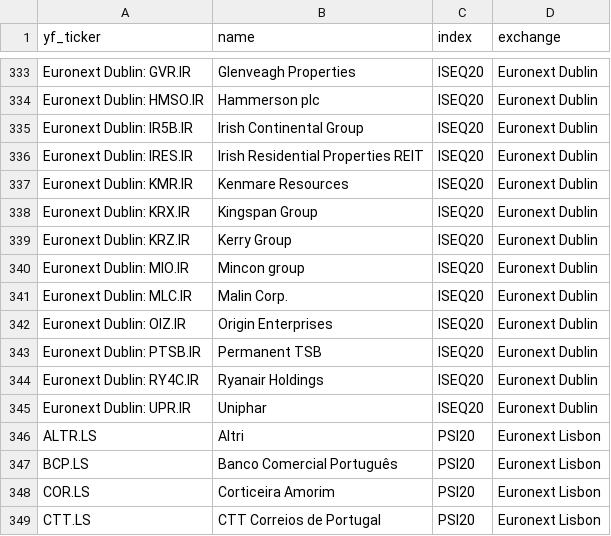
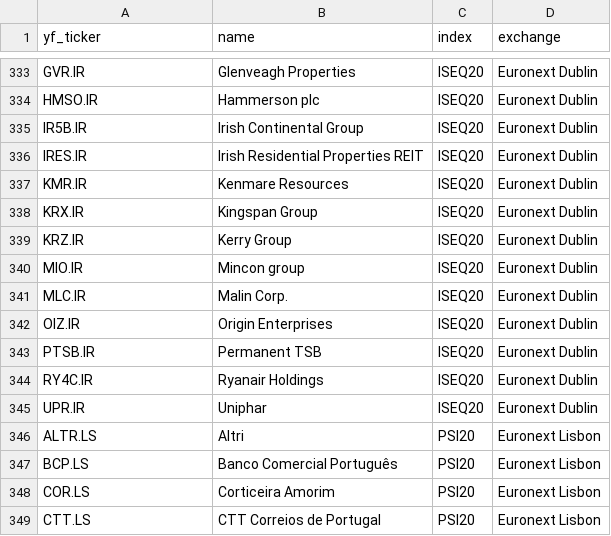
Before and after one commit to herrrickshaw/europe-stock-screener, a CSV file: data/europe_all_list.csv, drawn as a sheet; only a part is shown, gaps mark what is left out; the diff covers the shown part only; the diff names each change by its address in the sheet, - before the commit and + after, or states it on an @@ line.

```diff
--- a/data/europe_all_list.csv
+++ b/data/europe_all_list.csv
-A333 (yf_ticker): Euronext Dublin: GVR.IR
+A333 (yf_ticker): GVR.IR
-A334 (yf_ticker): Euronext Dublin: HMSO.IR
+A334 (yf_ticker): HMSO.IR
-A335 (yf_ticker): Euronext Dublin: IR5B.IR
+A335 (yf_ticker): IR5B.IR
-A336 (yf_ticker): Euronext Dublin: IRES.IR
+A336 (yf_ticker): IRES.IR
-A337 (yf_ticker): Euronext Dublin: KMR.IR
+A337 (yf_ticker): KMR.IR
-A338 (yf_ticker): Euronext Dublin: KRX.IR
+A338 (yf_ticker): KRX.IR
-A339 (yf_ticker): Euronext Dublin: KRZ.IR
+A339 (yf_ticker): KRZ.IR
-A340 (yf_ticker): Euronext Dublin: MIO.IR
+A340 (yf_ticker): MIO.IR
-A341 (yf_ticker): Euronext Dublin: MLC.IR
+A341 (yf_ticker): MLC.IR
-A342 (yf_ticker): Euronext Dublin: OIZ.IR
+A342 (yf_ticker): OIZ.IR
-A343 (yf_ticker): Euronext Dublin: PTSB.IR
+A343 (yf_ticker): PTSB.IR
-A344 (yf_ticker): Euronext Dublin: RY4C.IR
+A344 (yf_ticker): RY4C.IR
-A345 (yf_ticker): Euronext Dublin: UPR.IR
+A345 (yf_ticker): UPR.IR
```
Also changed, not shown: 52 edited cells elsewhere in this file, 1 other file.
